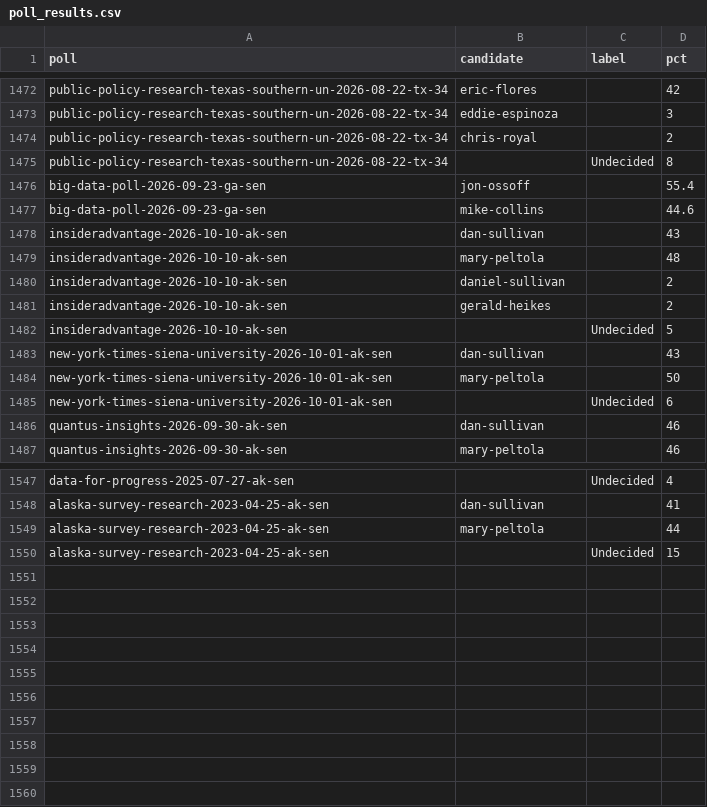
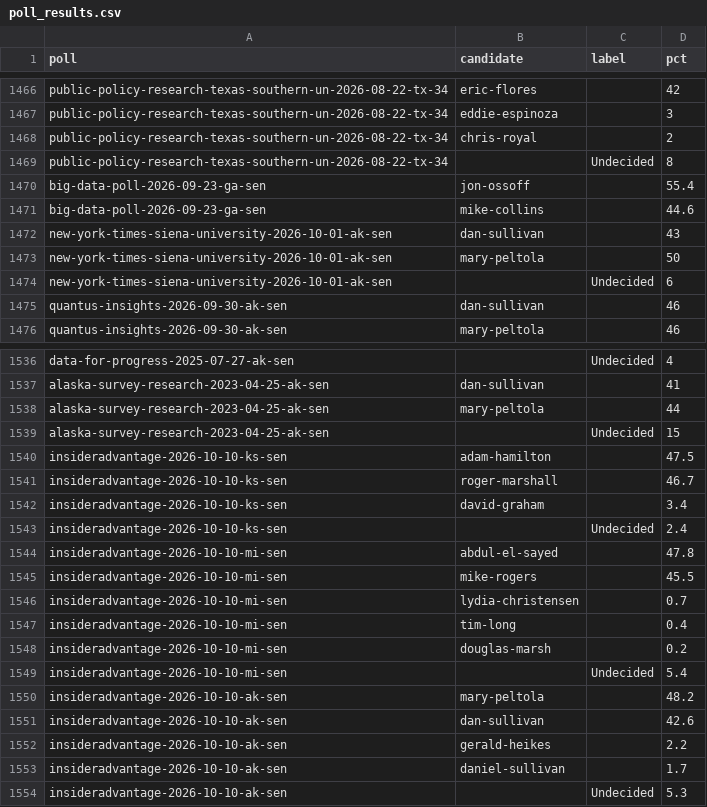
Before and after one commit to thomasdllrd1-ops/unspun, a CSV file: data/polls/poll_results.csv, drawn as a sheet; only a part is shown, gaps mark what is left out; removed rows and columns are numbered as before the commit, all else as after; the diff covers the shown part only; the diff names each change by its address in the sheet, - before the commit and + after, or states it on an @@ line.

```diff
--- a/data/polls/poll_results.csv
+++ b/data/polls/poll_results.csv
-row 1478: insideradvantage-2026-10-10-ak-sen | dan-sullivan |  | 43
-row 1479: insideradvantage-2026-10-10-ak-sen | mary-peltola |  | 48
-row 1480: insideradvantage-2026-10-10-ak-sen | daniel-sullivan |  | 2
-row 1481: insideradvantage-2026-10-10-ak-sen | gerald-heikes |  | 2
-row 1482: insideradvantage-2026-10-10-ak-sen |  | Undecided | 5
+row 1540: insideradvantage-2026-10-10-ks-sen | adam-hamilton |  | 47.5
+row 1541: insideradvantage-2026-10-10-ks-sen | roger-marshall |  | 46.7
+row 1542: insideradvantage-2026-10-10-ks-sen | david-graham |  | 3.4
+row 1543: insideradvantage-2026-10-10-ks-sen |  | Undecided | 2.4
+row 1544: insideradvantage-2026-10-10-mi-sen | abdul-el-sayed |  | 47.8
+row 1545: insideradvantage-2026-10-10-mi-sen | mike-rogers |  | 45.5
+row 1546: insideradvantage-2026-10-10-mi-sen | lydia-christensen |  | 0.7
+row 1547: insideradvantage-2026-10-10-mi-sen | tim-long |  | 0.4
+row 1548: insideradvantage-2026-10-10-mi-sen | douglas-marsh |  | 0.2
+row 1549: insideradvantage-2026-10-10-mi-sen |  | Undecided | 5.4
+row 1550: insideradvantage-2026-10-10-ak-sen | mary-peltola |  | 48.2
+row 1551: insideradvantage-2026-10-10-ak-sen | dan-sullivan |  | 42.6
+row 1552: insideradvantage-2026-10-10-ak-sen | gerald-heikes |  | 2.2
+row 1553: insideradvantage-2026-10-10-ak-sen | daniel-sullivan |  | 1.7
+row 1554: insideradvantage-2026-10-10-ak-sen |  | Undecided | 5.3
```
Also changed, not shown: 6 removed rows elsewhere in this file, data/polls/polls.csv, 2 other files.
